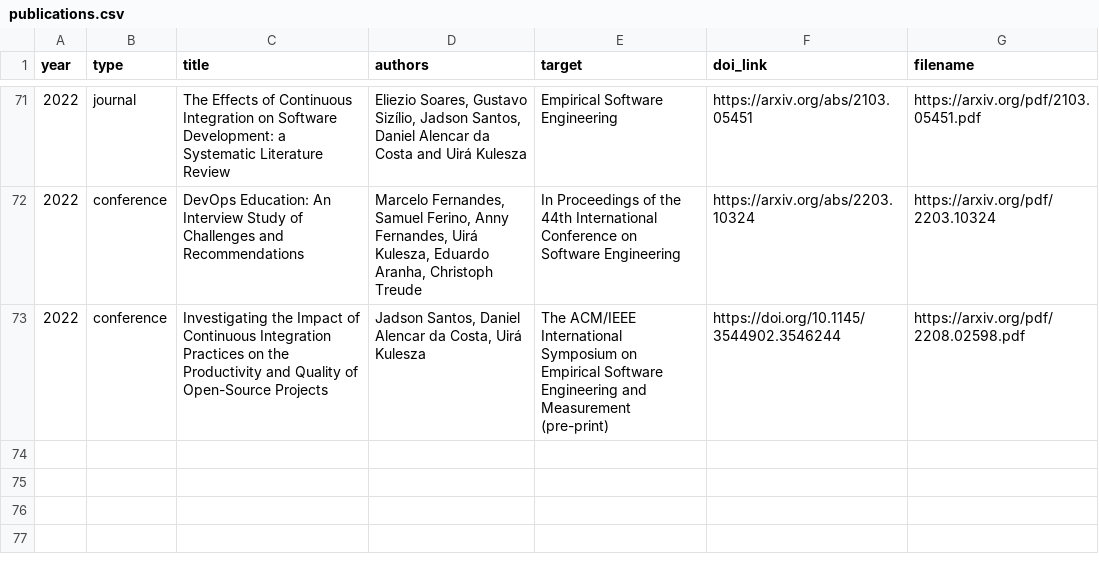
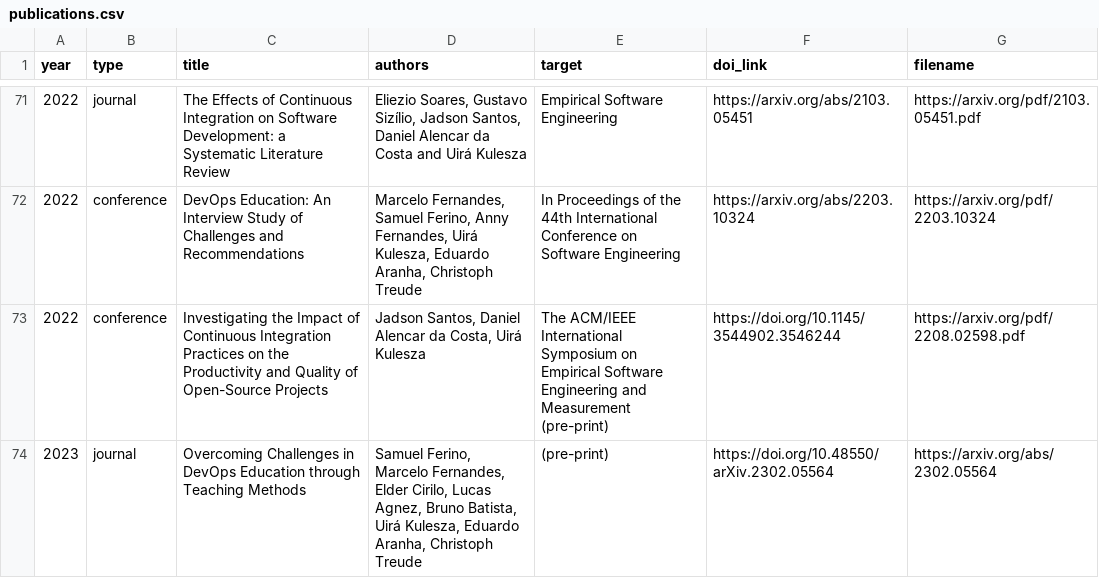
Before and after one commit to caseufrn/caseufrn.github.io, a CSV file: _data/publications.csv, drawn as a sheet; only a part is shown, gaps mark what is left out; the diff names each change by its address in the sheet, - before the commit and + after, or states it on an @@ line.

Commit message:
updates publications
Signed-off-by: Jadson Santos <jadson.santos@ufrn.br>

```diff
--- a/_data/publications.csv
+++ b/_data/publications.csv
+row 74: 2023 | journal | Overcoming Challenges in DevOps Education through Teaching Methods | Samuel Ferino, Marcelo Fernandes, Elder Cirilo, Lucas Agnez, Bruno Batista, Uirá Kulesza, Eduardo Aranha, Christoph Treude | (pre-print) | https://doi.org/10.48550/arXiv.2302.05564 | https://arxiv.org/abs/2302.05564
```
